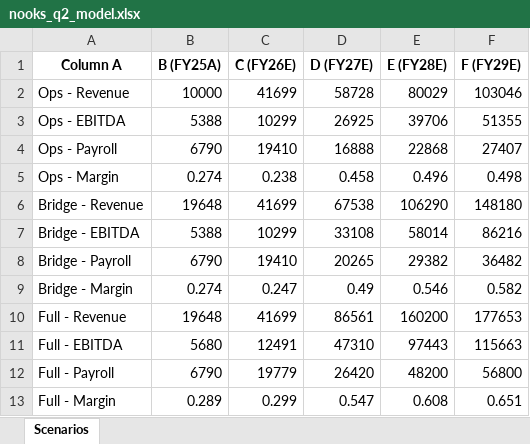
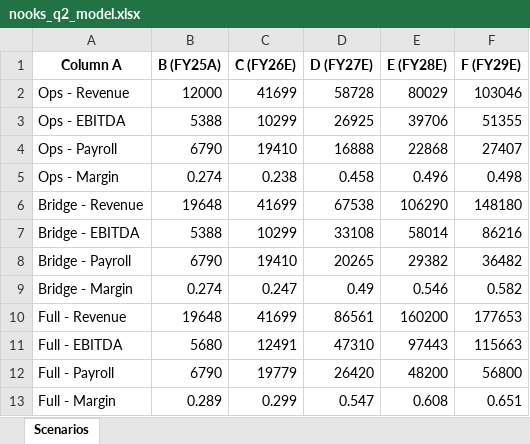
Before and after one commit to stephenkwapis/nooks-dashboard, an Excel workbook: data/nooks_q2_model.xlsx, sheet Scenarios, drawn as a sheet; values as stored, in another font and other column widths than the file's, no borders; the diff names each change by its address in the sheet, - before the commit and + after, or states it on an @@ line.

Commit message:
Update Excel from SharePoint

```diff
--- a/data/nooks_q2_model.xlsx (sheet Scenarios)
+++ b/data/nooks_q2_model.xlsx (sheet Scenarios)
-B2 (B (FY25A)): 10000
+B2 (B (FY25A)): 12000
```
